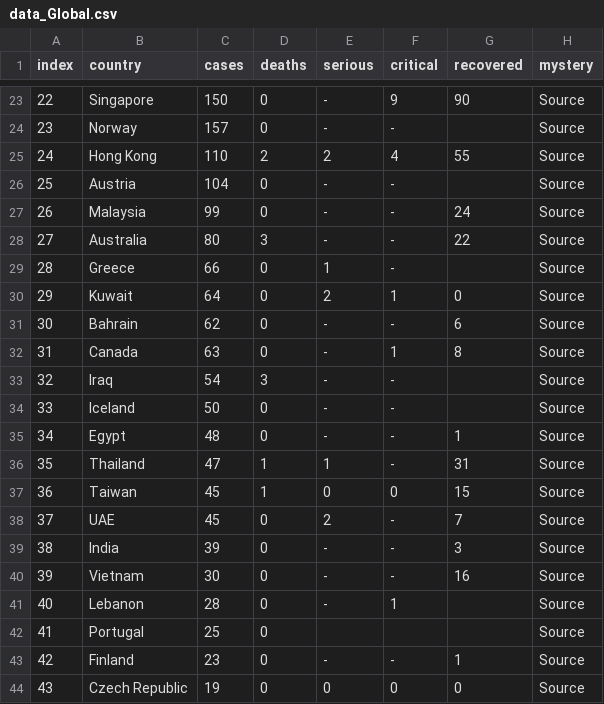
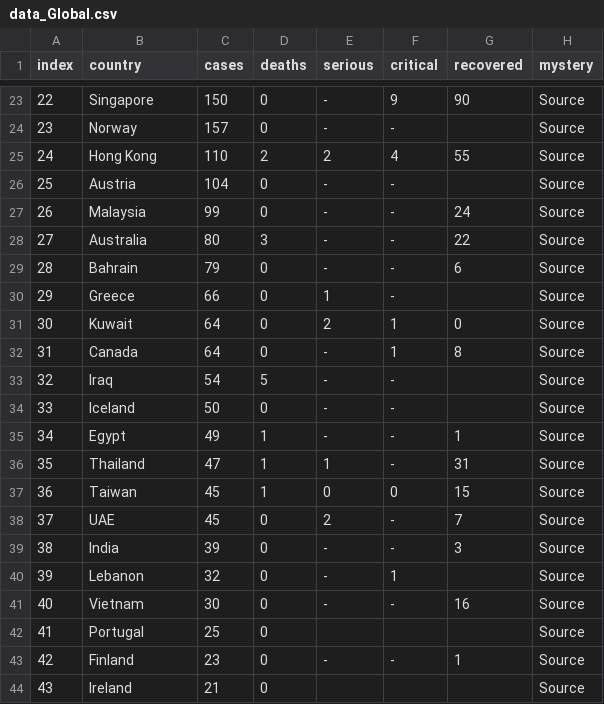
Before and after one commit to wjhurley/Coronavirus-Dashboard, a CSV file: tmp/data_Global.csv, drawn as a sheet; only a part is shown, gaps mark what is left out; the diff covers the shown part only.

```diff
--- a/tmp/data_Global.csv
+++ b/tmp/data_Global.csv
@@ -28,9 +28,9 @@
 "27","Australia","80","3","-","-","22","Source",""
-"28","Greece","66","0","1","-","","Source",""
-"29","Kuwait","64","0","2","1","0","Source",""
-"30","Bahrain","62","0","-","-","6","Source",""
-"31","Canada","63","0","-","1","8","Source",""
-"32","Iraq","54","3","-","-","","Source",""
+"28","Bahrain","79","0","-","-","6","Source",""
+"29","Greece","66","0","1","-","","Source",""
+"30","Kuwait","64","0","2","1","0","Source",""
+"31","Canada","64","0","-","1","8","Source",""
+"32","Iraq","54","5","-","-","","Source",""
 "33","Iceland","50","0","-","-","","Source",""
-"34","Egypt","48","0","-","-","1","Source",""
+"34","Egypt","49","1","-","-","1","Source",""
 "35","Thailand","47","1","1","-","31","Source",""
@@ -39,6 +39,6 @@
 "38","India","39","0","-","-","3","Source",""
-"39","Vietnam","30","0","-","-","16","Source",""
-"40","Lebanon","28","0","-","1","","Source",""
+"39","Lebanon","32","0","-","1","","Source",""
+"40","Vietnam","30","0","-","-","16","Source",""
 "41","Portugal","25","0","","","","Source",""
 "42","Finland","23","0","-","-","1","Source",""
-"43","Czech Republic","19","0","0","0","0","Source",""
+"43","Ireland","21","0","","","","Source",""
```
Also changed, not shown: 78 edited cells elsewhere in this file, tmp/data_Canada.csv, 7 other files.
